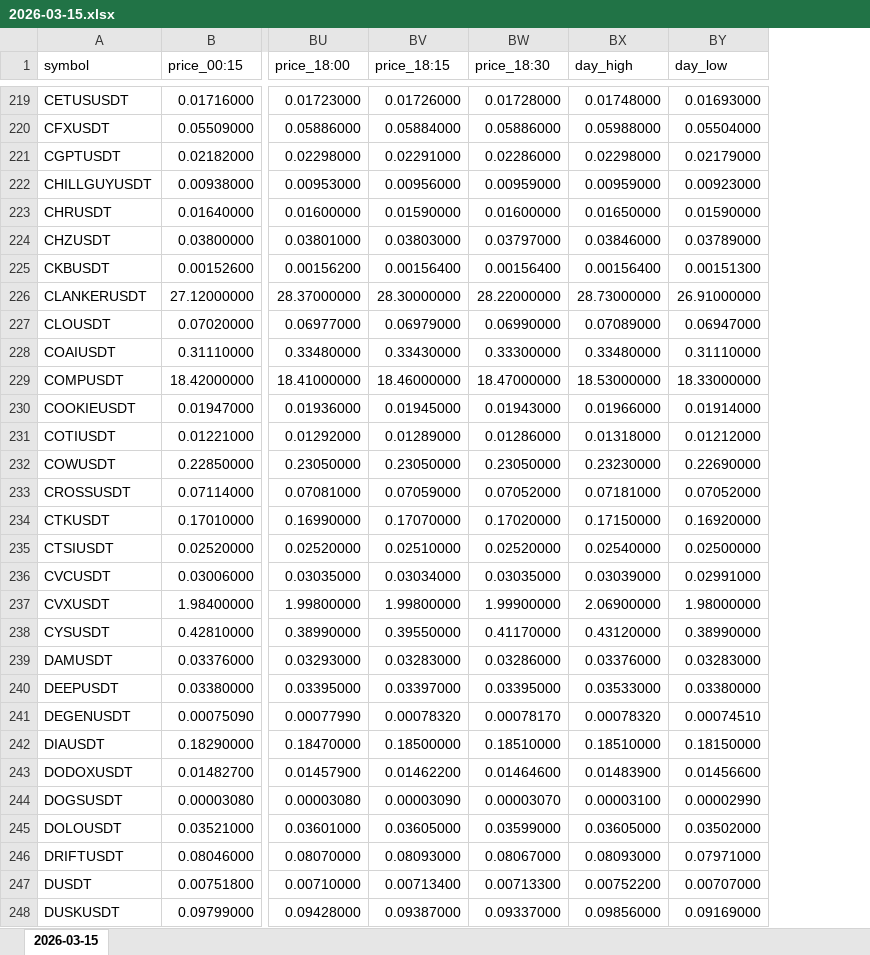
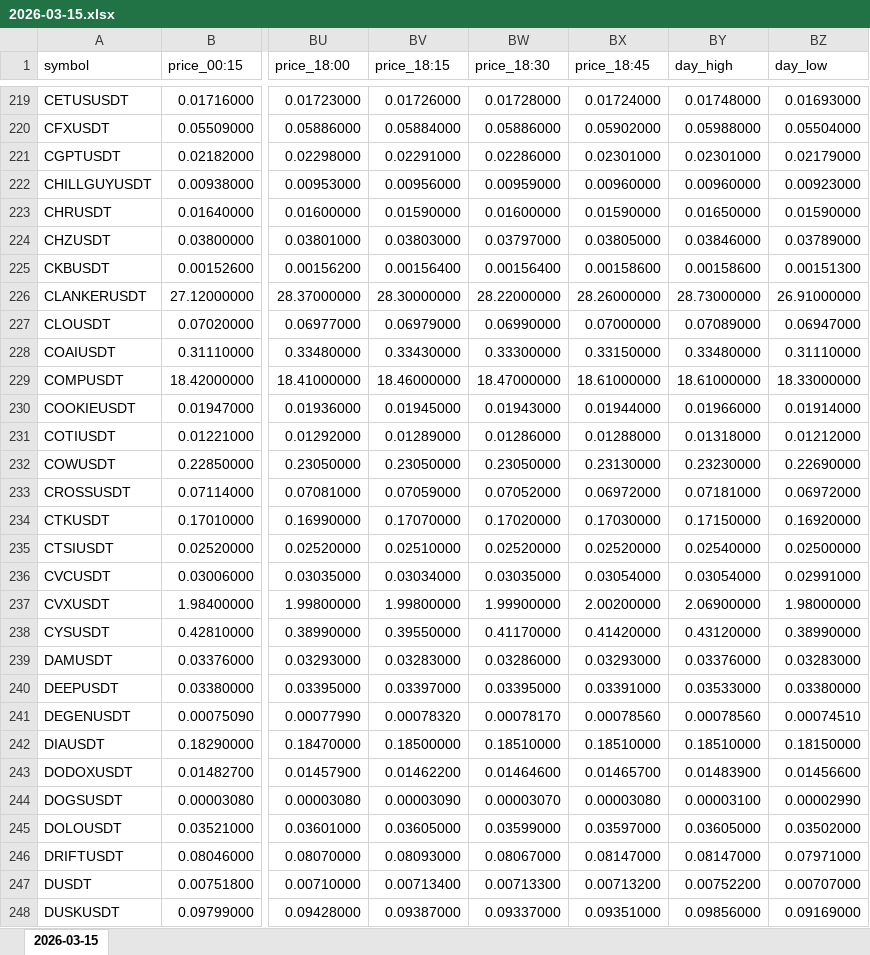
Before and after one commit to smallocean43658/data, an Excel workbook: records/weeks/2026-03-09_2026-03-15/2026-03-15.xlsx, sheet 2026-03-15, drawn as a sheet; only a part is shown, gaps mark what is left out; values as stored, in another font and other column widths than the file's, no borders; addresses are those after the commit; the diff covers the shown part only; the diff names each change by its address in the sheet, - before the commit and + after, or states it on an @@ line.

Commit message:
chore:data update Binance USDT perpetual data files

```diff
--- a/records/weeks/2026-03-09_2026-03-15/2026-03-15.xlsx (sheet 2026-03-15)
+++ b/records/weeks/2026-03-09_2026-03-15/2026-03-15.xlsx (sheet 2026-03-15)
+column BX (price_18:45), rows 219-248: 0.01724000 | 0.05902000 | 0.02301000 | 0.00960000 | 0.01590000 | 0.03805000 | 0.00158600 | 28.26000000 | 0.07000000 | 0.33150000 | 18.61000000 | 0.01944000 | 0.01288000 | 0.23130000 | 0.06972000 | 0.17030000 | 0.02520000 | 0.03054000 | 2.00200000 | 0.41420000 | 0.03293000 | 0.03391000 | 0.00078560 | 0.18510000 | 0.01465700 | 0.00003080 | 0.03597000 | 0.08147000 | 0.00713200 | 0.09351000
-BY221 (day_high): 0.02298000
+BY221 (day_high): 0.02301000
-BY222 (day_high): 0.00959000
+BY222 (day_high): 0.00960000
-BY225 (day_high): 0.00156400
+BY225 (day_high): 0.00158600
-BY229 (day_high): 18.53000000
+BY229 (day_high): 18.61000000
-BZ233 (day_low): 0.07052000
+BZ233 (day_low): 0.06972000
-BY236 (day_high): 0.03039000
+BY236 (day_high): 0.03054000
-BY241 (day_high): 0.00078320
+BY241 (day_high): 0.00078560
-BY246 (day_high): 0.08093000
+BY246 (day_high): 0.08147000
```
Also changed, not shown: 59 edited cells elsewhere in this sheet, 2 other files.
